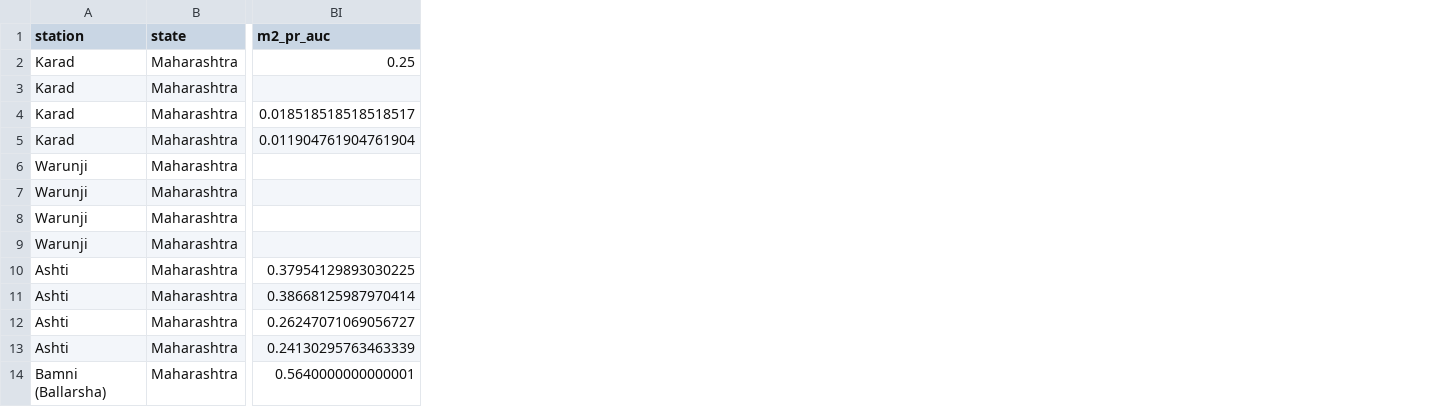
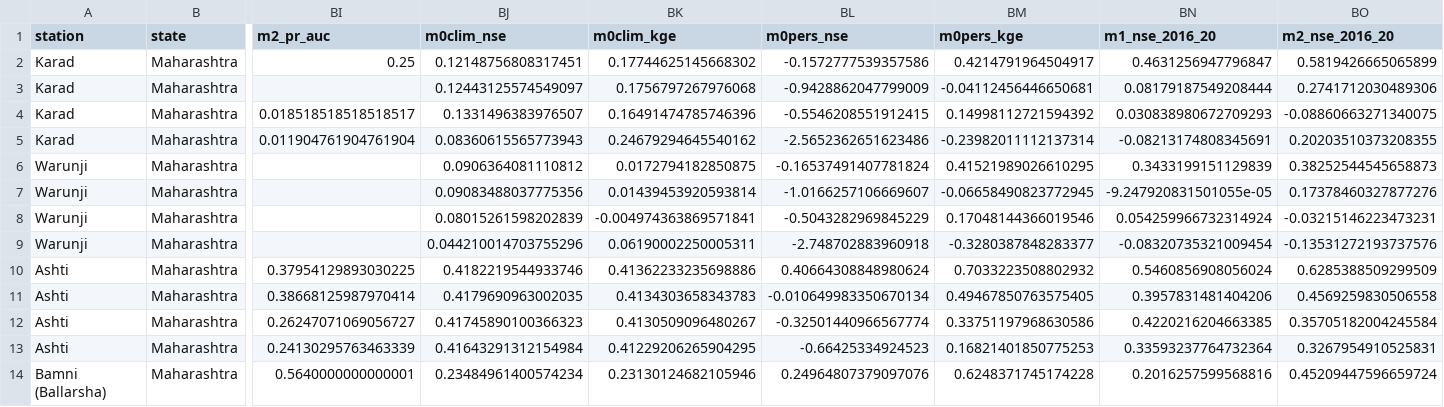
Before and after one commit to abhitejj/Streamflow_Project, a CSV file: data/processed/model_results/audited_metrics_recomputed.csv, drawn as a sheet; only a part is shown, gaps mark what is left out; the diff names each change by its address in the sheet, - before the commit and + after, or states it on an @@ line.

Commit message:
Hardening evaluation pipeline, overlap lineage audit, and report corrections

```diff
--- a/data/processed/model_results/audited_metrics_recomputed.csv
+++ b/data/processed/model_results/audited_metrics_recomputed.csv
+column BJ (m0clim_nse), rows 2-14: 0.12148756808317451 | 0.12443125574549097 | 0.1331496383976507 | 0.08360615565773943 | 0.0906364081110812 | 0.09083488037775356 | 0.08015261598202839 | 0.044210014703755296 | 0.4182219544933746 | 0.4179690963002035 | 0.41745890100366323 | 0.41643291312154984 | 0.23484961400574234
+column BK (m0clim_kge), rows 2-14: 0.17744625145668302 | 0.1756797267976068 | 0.16491474785746396 | 0.24679294645540162 | 0.0172794182850875 | 0.01439453920593814 | -0.004974363869571841 | 0.06190002250005311 | 0.41362233235698886 | 0.4134303658343783 | 0.4130509096480267 | 0.41229206265904295 | 0.23130124682105946
+column BL (m0pers_nse), rows 2-14: -0.1572777539357586 | -0.9428862047799009 | -0.5546208551912415 | -2.5652362651623486 | -0.16537491407781824 | -1.0166257106669607 | -0.5043282969845229 | -2.748702883960918 | 0.40664308848980624 | -0.010649983350670134 | -0.32501440966567774 | -0.66425334924523 | 0.24964807379097076
+column BM (m0pers_kge), rows 2-14: 0.4214791964504917 | -0.04112456446650681 | 0.14998112721594392 | -0.23982011112137314 | 0.41521989026610295 | -0.06658490823772945 | 0.17048144366019546 | -0.3280387848283377 | 0.7033223508802932 | 0.49467850763575405 | 0.33751197968630586 | 0.16821401850775253 | 0.6248371745174228
+column BN (m1_nse_2016_20), rows 2-14: 0.4631256947796847 | 0.08179187549208444 | 0.030838980672709293 | -0.08213174808345691 | 0.3433199151129839 | -9.247920831501055e-05 | 0.054259966732314924 | -0.08320735321009454 | 0.5460856908056024 | 0.3957831481404206 | 0.4220216204663385 | 0.33593237764732364 | 0.2016257599568816
+column BO (m2_nse_2016_20), rows 2-14: 0.5819426665065899 | 0.2741712030489306 | -0.08860663271340075 | 0.20203510373208355 | 0.38252544545658873 | 0.17378460327877276 | -0.03215146223473231 | -0.13531272193737576 | 0.6285388509299509 | 0.4569259830506558 | 0.35705182004245584 | 0.3267954910525831 | 0.45209447596659724
```
Also changed, not shown: 20 other files.
